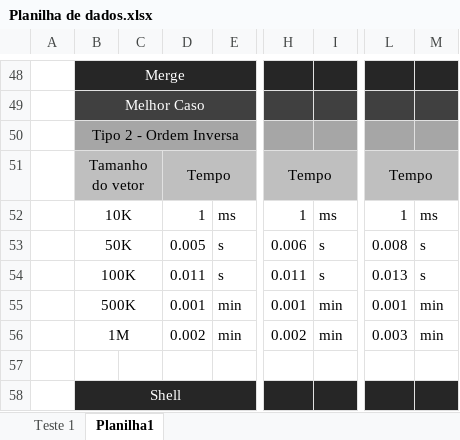
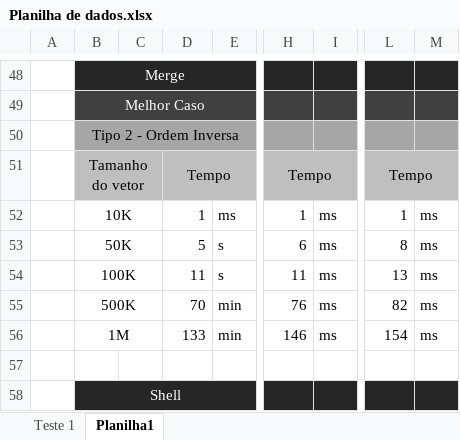
Before and after one commit to Zaldef/Projeto-II-Estrutura-de-Dados, an Excel workbook: Planilha de dados.xlsx, sheet Planilha1, drawn as a sheet; only a part is shown, gaps mark what is left out; values as stored, in another font and other column widths than the file's, no borders; the diff covers the shown part only; the diff names each change by its address in the sheet, - before the commit and + after, or states it on an @@ line.

Commit message:
Update Planilha de dados.xlsx

```diff
--- a/Planilha de dados.xlsx (sheet Planilha1)
+++ b/Planilha de dados.xlsx (sheet Planilha1)
-D53: 0.005
+D53: 5
-H53: 0.006
+H53: 6
-I53:I54: s
+I53:I54: ms
-L53: 0.008
+L53: 8
-M53:M54: s
+M53:M54: ms
-D54: 0.011
+D54: 11
-H54: 0.011
+H54: 11
-L54: 0.013
+L54: 13
-D55: 0.001
+D55: 70
-H55: 0.001
+H55: 76
-I55:I56: min
+I55:I56: ms
-L55: 0.001
+L55: 82
-M55:M56: min
+M55:M56: ms
-D56: 0.002
+D56: 133
-H56: 0.002
+H56: 146
-L56: 0.003
+L56: 154
```
Also changed, not shown: 29 edited cells elsewhere in this sheet.
